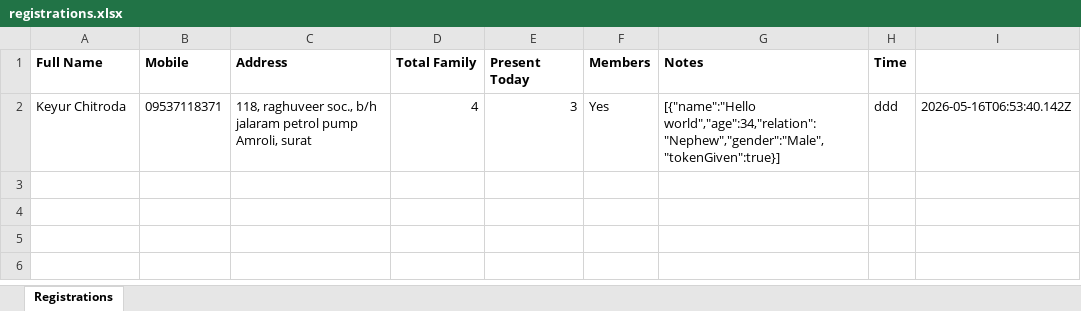
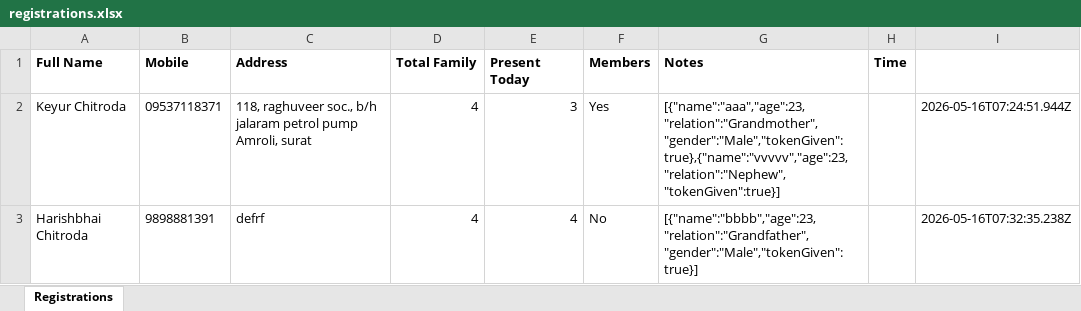
Before and after one commit to keyurchitroda/Family-Registration, an Excel workbook: server/data/registrations.xlsx, sheet Registrations, drawn as a sheet; values as stored, in another font and other column widths than the file's, no borders; the diff names each change by its address in the sheet, - before the commit and + after, or states it on an @@ line.

```diff
--- a/server/data/registrations.xlsx (sheet Registrations)
+++ b/server/data/registrations.xlsx (sheet Registrations)
-G2 (Notes): [{"name":"Hello world","age":34,"relation":"Nephew","gender":"Male","tokenGiven":true}]
+G2 (Notes): [{"name":"aaa","age":23,"relation":"Grandmother","gender":"Male","tokenGiven":true},{"name":"vvvvv","age":23,"relation":"Nephew","tokenGiven":true}]
-H2 (Time): ddd
+H2 (Time): (empty)
-I2: 2026-05-16T06:53:40.142Z
+I2: 2026-05-16T07:24:51.944Z
+row 3: Harishbhai Chitroda | 9898881391 | defrf | 4 | 4 | No | [{"name":"bbbb","age":23,"relation":"Grandfather","gender":"Male","tokenGiven":true}] |  | 2026-05-16T07:32:35.238Z
```
Also changed, not shown: 14 other files.
